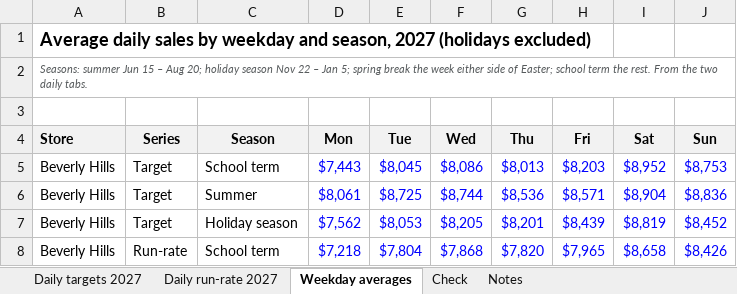
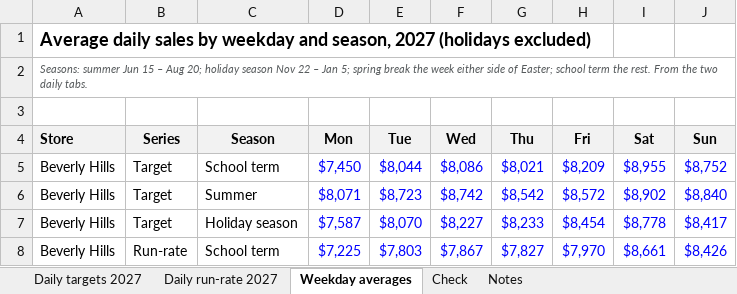
Before and after one commit to MRE-GA/parakeet_forecasts, an Excel workbook: daily/outputs/Parakeet_2027_Daily_Forecast.xlsx, sheet Weekday averages, drawn as a sheet; only a part is shown; values as stored, in another font and other column widths than the file's, no borders; the diff covers the shown part only; the diff names each change by its address in the sheet, - before the commit and + after, or states it on an @@ line.

```diff
--- a/daily/outputs/Parakeet_2027_Daily_Forecast.xlsx (sheet Weekday averages)
+++ b/daily/outputs/Parakeet_2027_Daily_Forecast.xlsx (sheet Weekday averages)
-D5 (Mon): $7,443
+D5 (Mon): $7,450
-E5 (Tue): $8,045
+E5 (Tue): $8,044
-G5 (Thu): $8,013
+G5 (Thu): $8,021
-H5 (Fri): $8,203
+H5 (Fri): $8,209
-I5 (Sat): $8,952
+I5 (Sat): $8,955
-J5 (Sun): $8,753
+J5 (Sun): $8,752
-D6 (Mon): $8,061
+D6 (Mon): $8,071
-E6 (Tue): $8,725
+E6 (Tue): $8,723
-F6 (Wed): $8,744
+F6 (Wed): $8,742
-G6 (Thu): $8,536
+G6 (Thu): $8,542
-H6 (Fri): $8,571
+H6 (Fri): $8,572
-I6 (Sat): $8,904
+I6 (Sat): $8,902
-J6 (Sun): $8,836
+J6 (Sun): $8,840
-D7 (Mon): $7,562
+D7 (Mon): $7,587
-E7 (Tue): $8,053
+E7 (Tue): $8,070
-F7 (Wed): $8,205
+F7 (Wed): $8,227
-G7 (Thu): $8,201
+G7 (Thu): $8,233
-H7 (Fri): $8,439
+H7 (Fri): $8,454
-I7 (Sat): $8,819
+I7 (Sat): $8,778
-J7 (Sun): $8,452
+J7 (Sun): $8,417
-D8 (Mon): $7,218
+D8 (Mon): $7,225
-E8 (Tue): $7,804
+E8 (Tue): $7,803
-F8 (Wed): $7,868
+F8 (Wed): $7,867
-G8 (Thu): $7,820
+G8 (Thu): $7,827
-H8 (Fri): $7,965
+H8 (Fri): $7,970
-I8 (Sat): $8,658
+I8 (Sat): $8,661
```
Also changed, not shown: 356 edited cells elsewhere in this sheet, sheet Daily run-rate 2027, sheet Daily targets 2027, sheet Notes, 11 other files.
